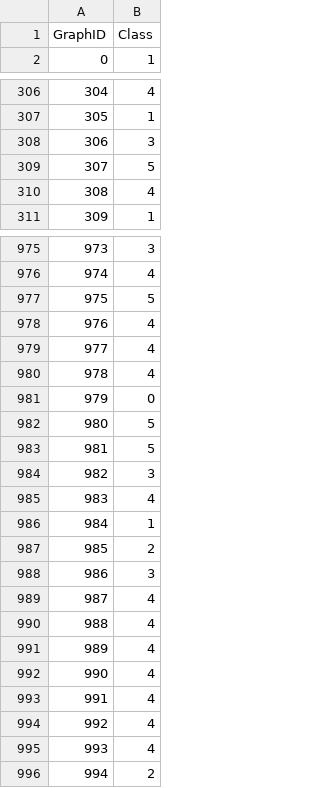
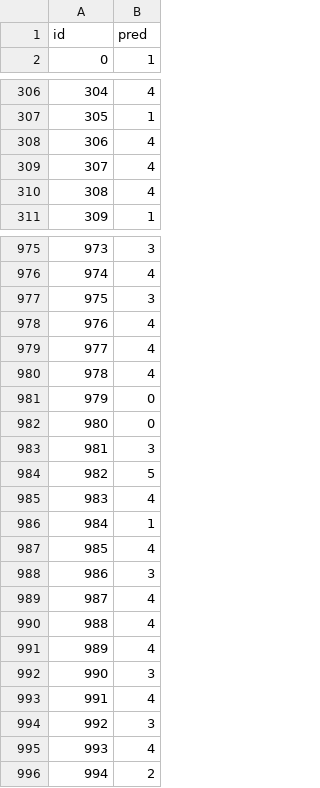
Before and after one commit to FedericoMiscione/DL_Homework, a CSV file: submission/testset_B.csv, drawn as a sheet; only a part is shown, gaps mark what is left out; the diff covers the shown part only.

```diff
--- a/submission/testset_B.csv
+++ b/submission/testset_B.csv
@@ -1,2 +1,2 @@
-GraphID,Class
+id,pred
 0,1
@@ -307,4 +307,4 @@ GraphID,Class
 305,1
-306,3
-307,5
+306,4
+307,4
 308,4
@@ -976,3 +976,3 @@ GraphID,Class
 974,4
-975,5
+975,3
 976,4
@@ -981,8 +981,8 @@ GraphID,Class
 979,0
-980,5
-981,5
-982,3
+980,0
+981,3
+982,5
 983,4
 984,1
-985,2
+985,4
 986,3
@@ -991,5 +991,5 @@ GraphID,Class
 989,4
-990,4
+990,3
 991,4
-992,4
+992,3
 993,4
```
Also changed, not shown: 116 edited cells elsewhere in this file, submission/testset_A.csv, submission/testset_C.csv, 1 other file.
